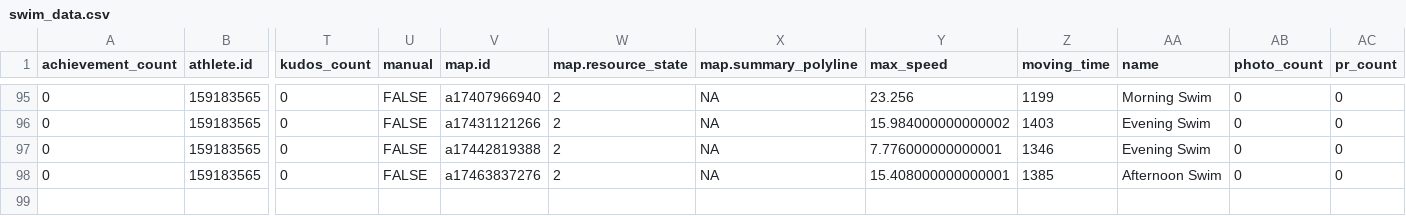
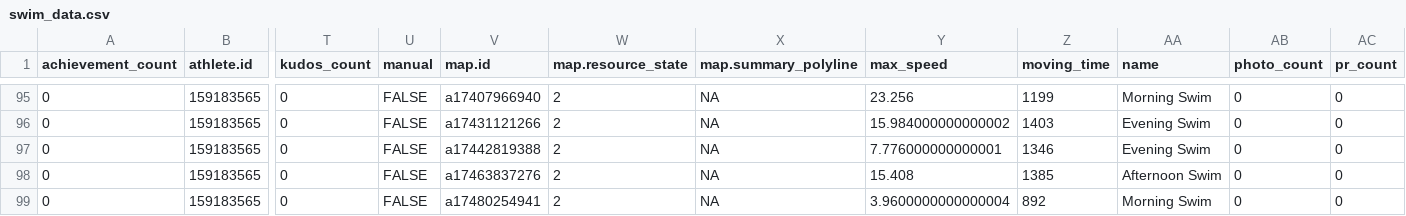
Before and after one commit to sen-kaustav/stravaData, a CSV file: swim_data.csv, drawn as a sheet; only a part is shown, gaps mark what is left out; rows hold the shown columns only; the diff covers the shown part only; the diff names each change by its address in the sheet, - before the commit and + after, or states it on an @@ line.

```diff
--- a/swim_data.csv
+++ b/swim_data.csv
-Y98 (max_speed): 15.408000000000001
+Y98 (max_speed): 15.408
+row 99: 0 | 159183565 | 0 | FALSE | a17480254941 | 2 | NA | 3.9600000000000004 | 892 | Morning Swim | 0 | 0
```
Also changed, not shown: 1 added row elsewhere in this file, 1 other file.
